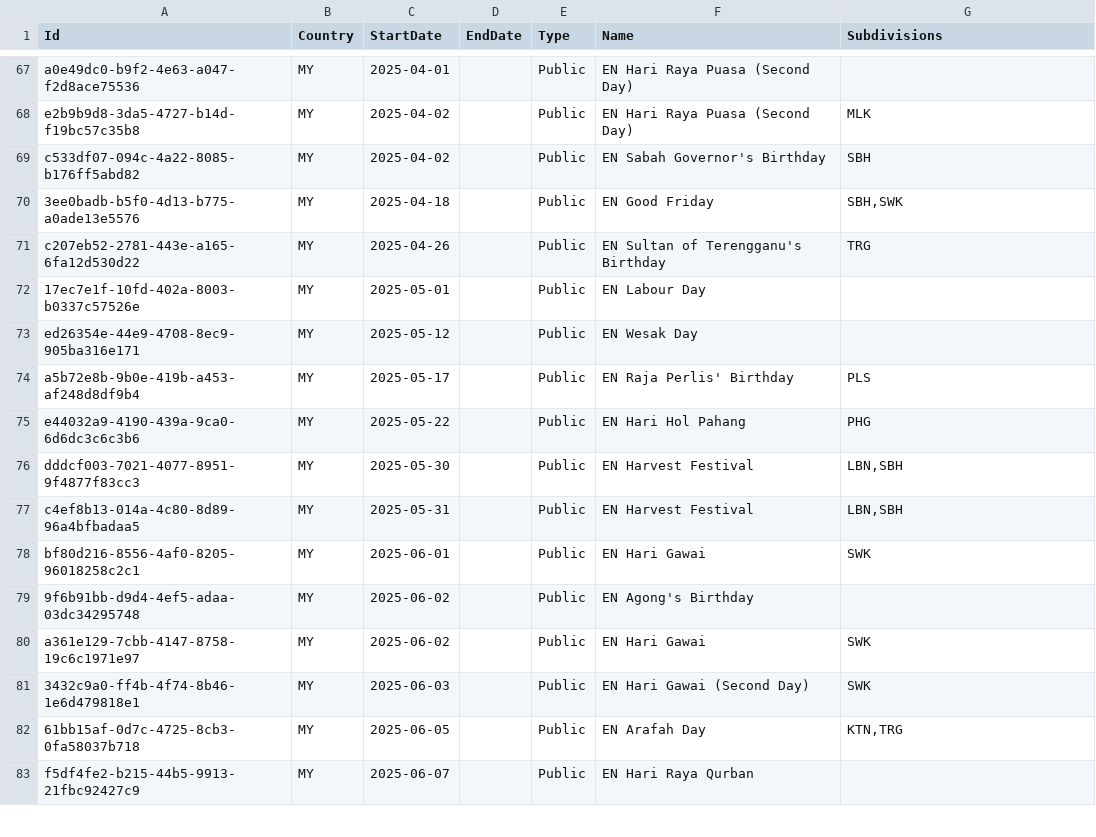
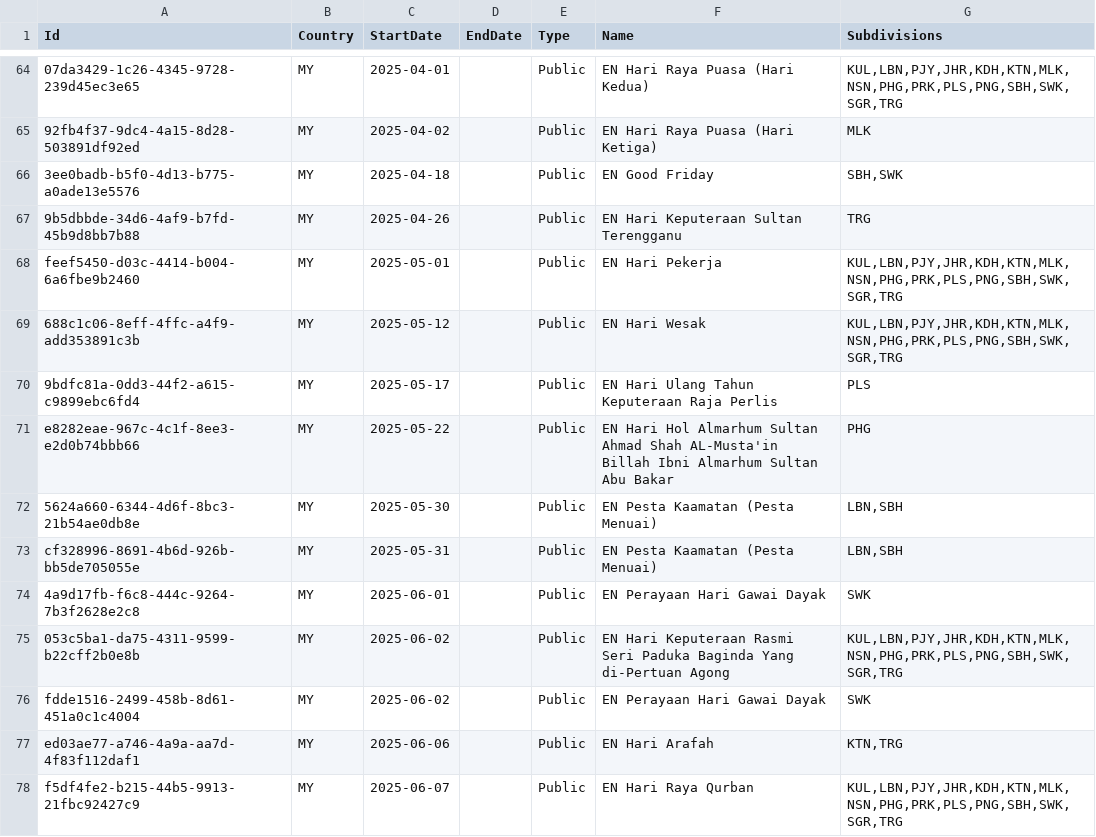
Before and after one commit to nasi-lemak/openholidaysapi.data, a CSV file: src/my/holidays/holidays.public.csv, drawn as a sheet; only a part is shown, gaps mark what is left out; removed rows and columns are numbered as before the commit, all else as after; the diff covers the shown part only; the diff names each change by its address in the sheet, - before the commit and + after, or states it on an @@ line.

```diff
--- a/src/my/holidays/holidays.public.csv
+++ b/src/my/holidays/holidays.public.csv
-A64 (Id): a0e49dc0-b9f2-4e63-a047-f2d8ace75536
+A64 (Id): 07da3429-1c26-4345-9728-239d45ec3e65
-F64 (Name): EN Hari Raya Puasa (Second Day)
+F64 (Name): EN Hari Raya Puasa (Hari Kedua)
-G64 (Subdivisions): (empty)
+G64 (Subdivisions): KUL,LBN,PJY,JHR,KDH,KTN,MLK,NSN,PHG,PRK,PLS,PNG,SBH,SWK,SGR,TRG
-A65 (Id): e2b9b9d8-3da5-4727-b14d-f19bc57c35b8
+A65 (Id): 92fb4f37-9dc4-4a15-8d28-503891df92ed
-F65 (Name): EN Hari Raya Puasa (Second Day)
+F65 (Name): EN Hari Raya Puasa (Hari Ketiga)
-row 69: c533df07-094c-4a22-8085-b176ff5abd82 | MY | 2025-04-02 |  | Public | EN Sabah Governor's Birthday | SBH
-A67 (Id): c207eb52-2781-443e-a165-6fa12d530d22
+A67 (Id): 9b5dbbde-34d6-4af9-b7fd-45b9d8bb7b88
-F67 (Name): EN Sultan of Terengganu's Birthday
+F67 (Name): EN Hari Keputeraan Sultan Terengganu
-A68 (Id): 17ec7e1f-10fd-402a-8003-b0337c57526e
+A68 (Id): feef5450-d03c-4414-b004-6a6fbe9b2460
-F68 (Name): EN Labour Day
+F68 (Name): EN Hari Pekerja
-G68:G69 (Subdivisions): (empty)
+G68:G69 (Subdivisions): KUL,LBN,PJY,JHR,KDH,KTN,MLK,NSN,PHG,PRK,PLS,PNG,SBH,SWK,SGR,TRG
-A69 (Id): ed26354e-44e9-4708-8ec9-905ba316e171
+A69 (Id): 688c1c06-8eff-4ffc-a4f9-add353891c3b
-F69 (Name): EN Wesak Day
+F69 (Name): EN Hari Wesak
-A70 (Id): a5b72e8b-9b0e-419b-a453-af248d8df9b4
+A70 (Id): 9bdfc81a-0dd3-44f2-a615-c9899ebc6fd4
-F70 (Name): EN Raja Perlis' Birthday
+F70 (Name): EN Hari Ulang Tahun Keputeraan Raja Perlis
-A71 (Id): e44032a9-4190-439a-9ca0-6d6dc3c6c3b6
+A71 (Id): e8282eae-967c-4c1f-8ee3-e2d0b74bbb66
-F71 (Name): …Hari Hol Pahang
+F71 (Name): …Hari Hol Almarhum Sultan Ahmad Shah AL-Musta'in Billah Ibni Almarhum Sultan Abu Bakar
-A72 (Id): dddcf003-7021-4077-8951-9f4877f83cc3
+A72 (Id): 5624a660-6344-4d6f-8bc3-21b54ae0db8e
-F72:F73 (Name): EN Harvest Festival
+F72:F73 (Name): EN Pesta Kaamatan (Pesta Menuai)
-A73 (Id): c4ef8b13-014a-4c80-8d89-96a4bfbadaa5
+A73 (Id): cf328996-8691-4b6d-926b-bb5de705055e
-A74 (Id): bf80d216-8556-4af0-8205-96018258c2c1
+A74 (Id): 4a9d17fb-f6c8-444c-9264-7b3f2628e2c8
-F74 (Name): EN Hari Gawai
+F74 (Name): EN Perayaan Hari Gawai Dayak
-A75 (Id): 9f6b91bb-d9d4-4ef5-adaa-03dc34295748
+A75 (Id): 053c5ba1-da75-4311-9599-b22cff2b0e8b
-F75 (Name): EN Agong's Birthday
+F75 (Name): EN Hari Keputeraan Rasmi Seri Paduka Baginda Yang di-Pertuan Agong
-G75 (Subdivisions): (empty)
+G75 (Subdivisions): KUL,LBN,PJY,JHR,KDH,KTN,MLK,NSN,PHG,PRK,PLS,PNG,SBH,SWK,SGR,TRG
-A76 (Id): a361e129-7cbb-4147-8758-19c6c1971e97
+A76 (Id): fdde1516-2499-458b-8d61-451a0c1c4004
-F76 (Name): EN Hari Gawai
+F76 (Name): EN Perayaan Hari Gawai Dayak
-row 81: 3432c9a0-ff4b-4f74-8b46-1e6d479818e1 | MY | 2025-06-03 |  | Public | EN Hari Gawai (Second Day) | SWK
-A77 (Id): 61bb15af-0d7c-4725-8cb3-0fa58037b718
+A77 (Id): ed03ae77-a746-4a9a-aa7d-4f83f112daf1
-C77 (StartDate): 2025-06-05
+C77 (StartDate): 2025-06-06
-F77 (Name): EN Arafah Day
+F77 (Name): EN Hari Arafah
-G78 (Subdivisions): (empty)
+G78 (Subdivisions): KUL,LBN,PJY,JHR,KDH,KTN,MLK,NSN,PHG,PRK,PLS,PNG,SBH,SWK,SGR,TRG
```
Also changed, not shown: 1 added row, 3 removed rows, 1 moved row and 70 edited cells elsewhere in this file.
